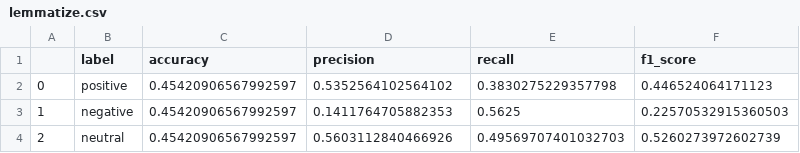
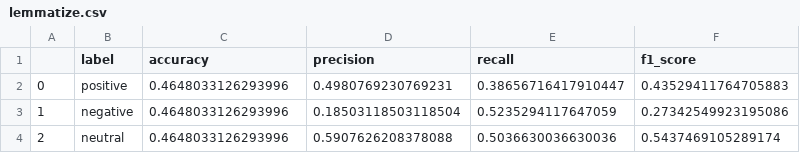
Before and after one commit to ojas-sethi/stock-news-sentiment-analysis, a CSV file: src/data_analysis_pipeline/sentiment_analysis_results/lemmatize.csv, drawn as a sheet.

```diff
--- a/src/data_analysis_pipeline/sentiment_analysis_results/lemmatize.csv
+++ b/src/data_analysis_pipeline/sentiment_analysis_results/lemmatize.csv
@@ -1,4 +1,4 @@
 ,label,accuracy,precision,recall,f1_score
-0,positive,0.45420906567992597,0.5352564102564102,0.3830275229357798,0.446524064171123
-1,negative,0.45420906567992597,0.1411764705882353,0.5625,0.22570532915360503
-2,neutral,0.45420906567992597,0.5603112840466926,0.49569707401032703,0.5260273972602739
+0,positive,0.4648033126293996,0.4980769230769231,0.38656716417910447,0.43529411764705883
+1,negative,0.4648033126293996,0.18503118503118504,0.5235294117647059,0.27342549923195086
+2,neutral,0.4648033126293996,0.5907626208378088,0.5036630036630036,0.5437469105289174
```
Also changed, not shown: src/data_analysis_pipeline/sentiment_analysis_results/lower_case.csv, src/data_analysis_pipeline/sentiment_analysis_results/remove_named_entities.csv, 32 other files.
